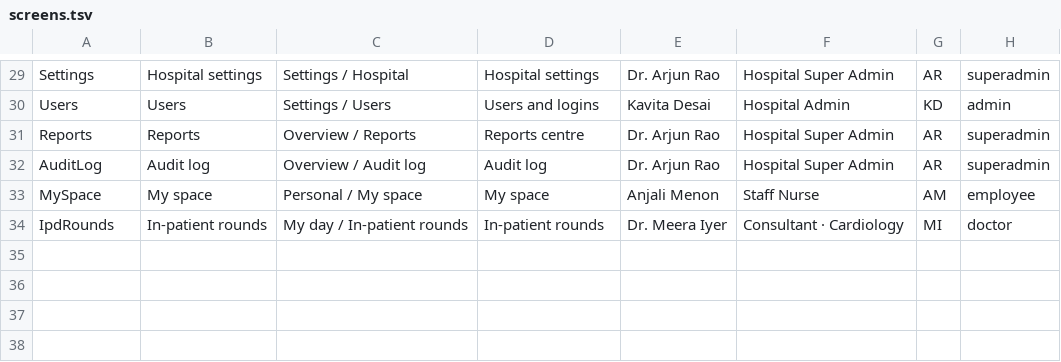
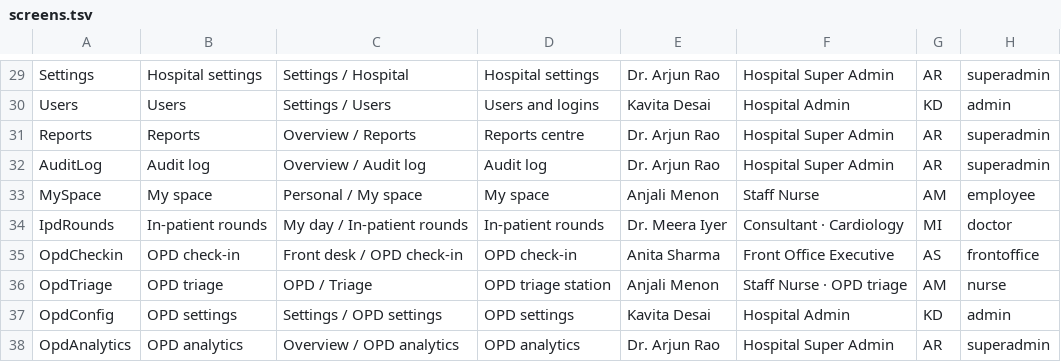
Before and after one commit to Pushkar9829/hospitalManagement, a TSV file: docs/ui-design/source/screens.tsv, drawn as a sheet; only a part is shown, gaps mark what is left out; the diff names each change by its address in the sheet, - before the commit and + after, or states it on an @@ line.

```diff
--- a/docs/ui-design/source/screens.tsv
+++ b/docs/ui-design/source/screens.tsv
+row 35: OpdCheckin | OPD check-in | Front desk / OPD check-in | OPD check-in | Anita Sharma | Front Office Executive | AS | frontoffice
+row 36: OpdTriage | OPD triage | OPD / Triage | OPD triage station | Anjali Menon | Staff Nurse · OPD triage | AM | nurse
+row 37: OpdConfig | OPD settings | Settings / OPD settings | OPD settings | Kavita Desai | Hospital Admin | KD | admin
+row 38: OpdAnalytics | OPD analytics | Overview / OPD analytics | OPD analytics | Dr. Arjun Rao | Hospital Super Admin | AR | superadmin
```
Also changed, not shown: 59 other files.
